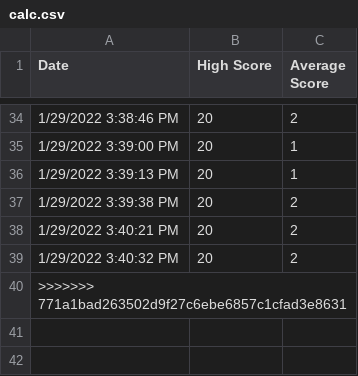
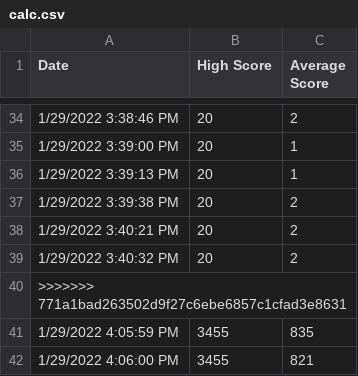
Before and after one commit to klarubbio/SwampHacks, a CSV file: calc.csv, drawn as a sheet; only a part is shown, gaps mark what is left out.

```diff
--- a/calc.csv
+++ b/calc.csv
@@ -40 +40,3 @@ Date,High Score,Average Score
 >>>>>>> 771a1bad263502d9f27c6ebe6857c1cfad3e8631
+1/29/2022 4:05:59 PM,3455,835
+1/29/2022 4:06:00 PM,3455,821
```
Also changed, not shown: all.csv, 1 other file.
